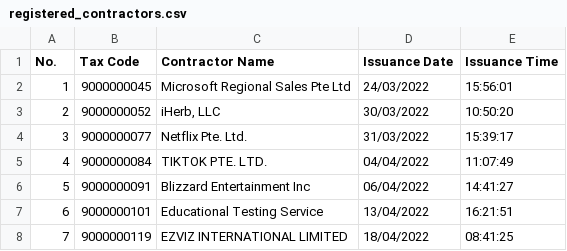
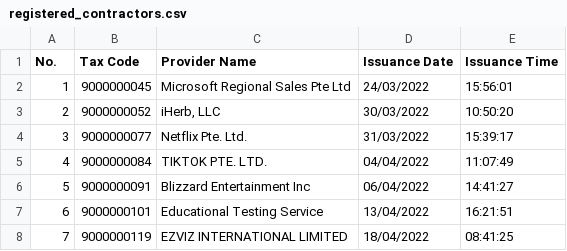
Before and after one commit to tubeoism/fct-id-lookup, a CSV file: registered_contractors.csv, drawn as a sheet; only a part is shown.

```diff
--- a/registered_contractors.csv
+++ b/registered_contractors.csv
@@ -1,2 +1,2 @@
-No.,Tax Code,Contractor Name,Issuance Date,Issuance Time
+No.,Tax Code,Provider Name,Issuance Date,Issuance Time
 1,9000000045,Microsoft Regional Sales Pte Ltd,24/03/2022,15:56:01
```
Also changed, not shown: 6 other files.
